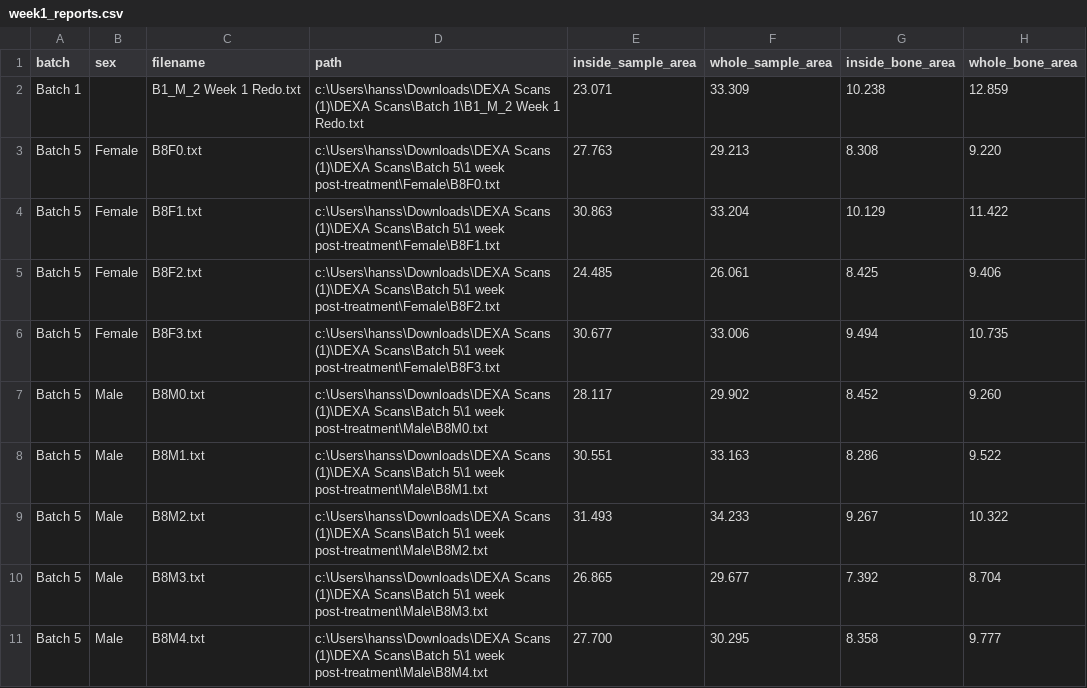
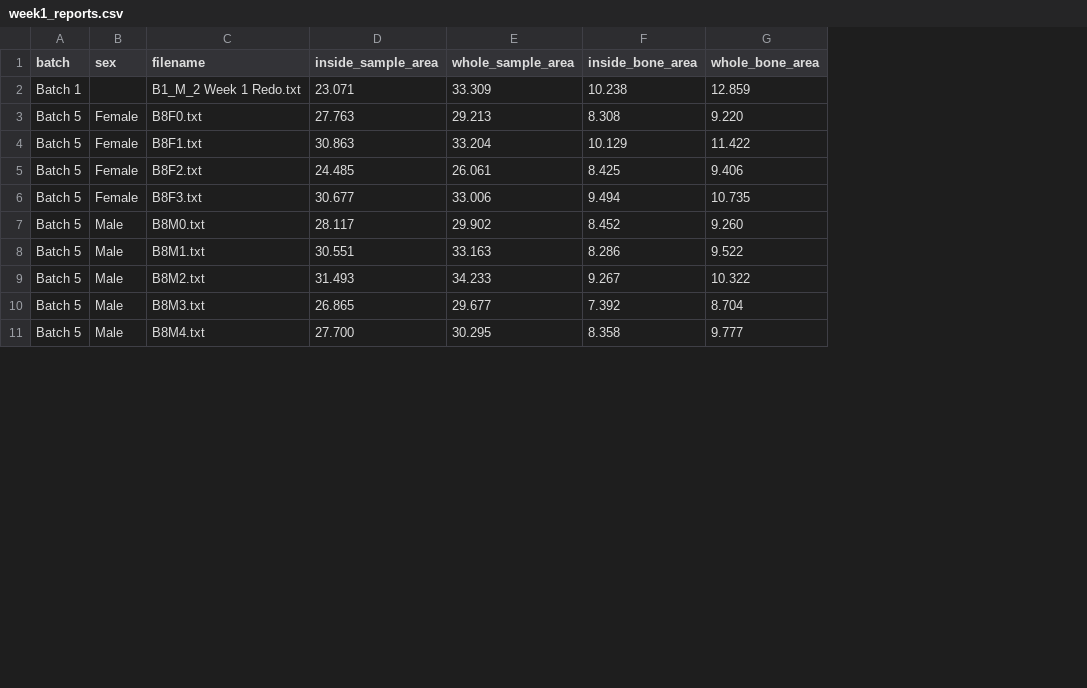
Before and after one commit to ashazawustl/DSCwashumed, a CSV file: backend/data/week1_reports.csv, drawn as a sheet; only a part is shown; the diff names each change by its address in the sheet, - before the commit and + after, or states it on an @@ line.

Commit message:
notebooks: standardize batch4/5 to match batch1-3; remove path from week scans; update week1_reports.csv

```diff
--- a/backend/data/week1_reports.csv
+++ b/backend/data/week1_reports.csv
-column D (path), rows 2-11: c:\Users\hanss\Downloads\DEXA Scans (1)\DEXA Scans\Batch 1\B1_M_2 Week 1 Redo.txt | c:\Users\hanss\Downloads\DEXA Scans (1)\DEXA Scans\Batch 5\1 week post-treatment\Female\B8F0.txt | c:\Users\hanss\Downloads\DEXA Scans (1)\DEXA Scans\Batch 5\1 week post-treatment\Female\B8F1.txt | c:\Users\hanss\Downloads\DEXA Scans (1)\DEXA Scans\Batch 5\1 week post-treatment\Female\B8F2.txt | c:\Users\hanss\Downloads\DEXA Scans (1)\DEXA Scans\Batch 5\1 week post-treatment\Female\B8F3.txt | c:\Users\hanss\Downloads\DEXA Scans (1)\DEXA Scans\Batch 5\1 week post-treatment\Male\B8M0.txt | c:\Users\hanss\Downloads\DEXA Scans (1)\DEXA Scans\Batch 5\1 week post-treatment\Male\B8M1.txt | c:\Users\hanss\Downloads\DEXA Scans (1)\DEXA Scans\Batch 5\1 week post-treatment\Male\B8M2.txt | c:\Users\hanss\Downloads\DEXA Scans (1)\DEXA Scans\Batch 5\1 week post-treatment\Male\B8M3.txt | c:\Users\hanss\Downloads\DEXA Scans (1)\DEXA Scans\Batch 5\1 week post-treatment\Male\B8M4.txt
```
Also changed, not shown: 5 other files.
